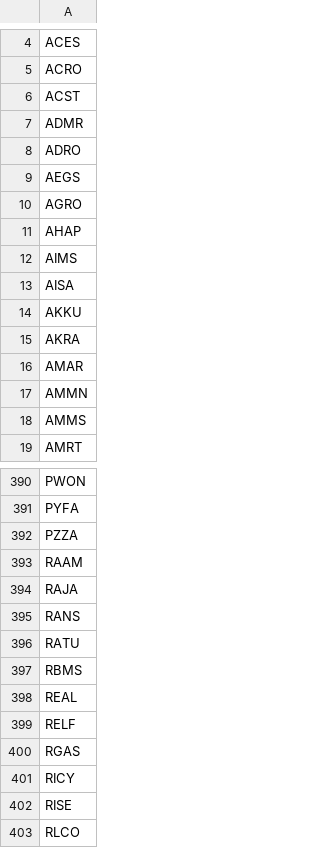
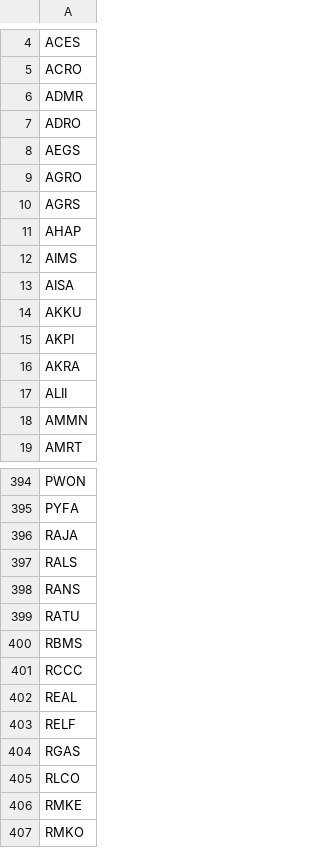
Before and after one commit to fakihatuabdi/IDX-i-Screener, a CSV file: scrapers/idx-fundamentals/data/watchlist.csv, drawn as a sheet; only a part is shown, gaps mark what is left out; the shorter side is filled out with more unchanged rows; the diff covers the shown part only.

```diff
--- a/scrapers/idx-fundamentals/data/watchlist.csv
+++ b/scrapers/idx-fundamentals/data/watchlist.csv
@@ -5,3 +5,2 @@ ACES
 ACRO
-ACST
 ADMR
@@ -10,2 +9,3 @@ AEGS
 AGRO
+AGRS
 AHAP
@@ -14,6 +14,6 @@ AISA
 AKKU
+AKPI
 AKRA
-AMAR
+ALII
 AMMN
-AMMS
 AMRT
@@ -391,5 +395,4 @@ PWON
 PYFA
-PZZA
-RAAM
 RAJA
+RALS
 RANS
@@ -397,2 +400,3 @@ RATU
 RBMS
+RCCC
 REAL
@@ -400,4 +404,2 @@ RELF
 RGAS
-RICY
-RISE
 RLCO
```
Also changed, not shown: 33 added rows, 31 removed rows and 6 edited cells elsewhere in this file, 3 other files.
